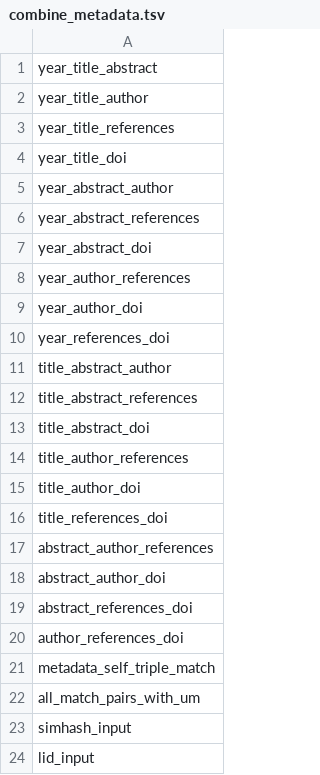
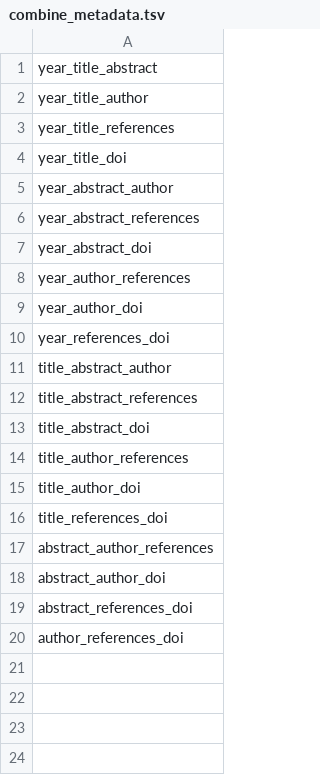
Before and after one commit to georgetown-cset/article-linking, a TSV file: sequences/combine_metadata.tsv, drawn as a sheet.

Commit message:
more cleanup, refactored metadata sequences a little, finished adding comments to dag

```diff
--- a/sequences/combine_metadata.tsv
+++ b/sequences/combine_metadata.tsv
@@ -20,5 +20 @@ abstract_references_doi
 author_references_doi
-metadata_self_triple_match
-all_match_pairs_with_um
-simhash_input
-lid_input
```
Also changed, not shown: 2 other files.
